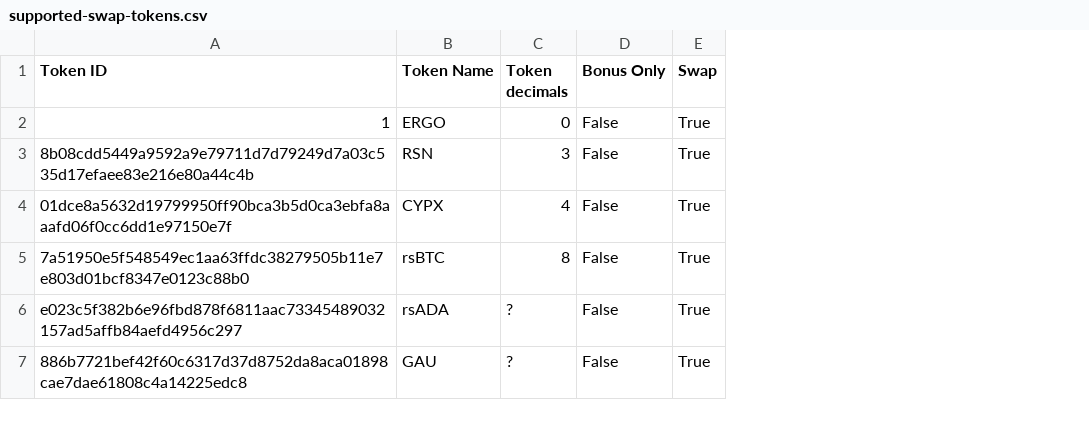
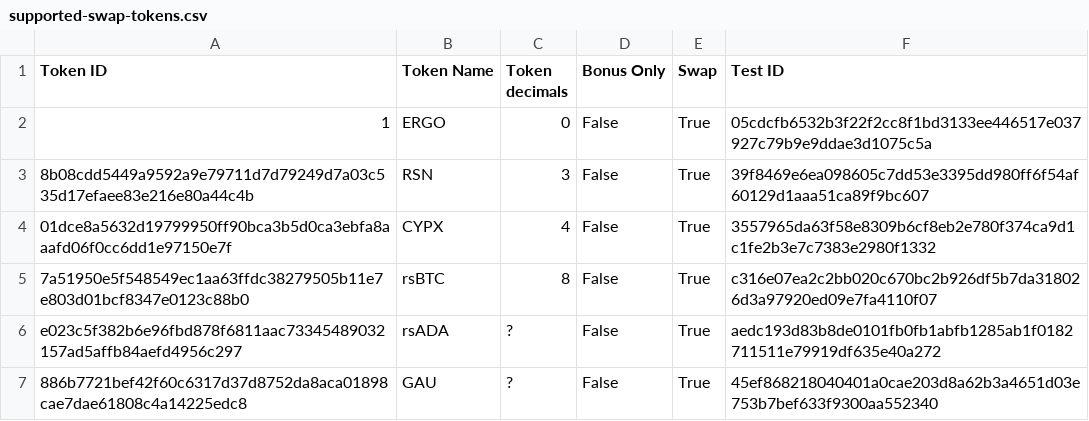
Before and after one commit to marctheshark3/Mining-Reward-Tokens, a CSV file: supported-swap-tokens.csv, drawn as a sheet; the diff names each change by its address in the sheet, - before the commit and + after, or states it on an @@ line.

Commit message:
added ability to test

```diff
--- a/supported-swap-tokens.csv
+++ b/supported-swap-tokens.csv
+column F (Test ID), rows 2-7: 05cdcfb6532b3f22f2cc8f1bd3133ee446517e037927c79b9e9ddae3d1075c5a | 39f8469e6ea098605c7dd53e3395dd980ff6f54af60129d1aaa51ca89f9bc607 | 3557965da63f58e8309b6cf8eb2e780f374ca9d1c1fe2b3e7c7383e2980f1332 | c316e07ea2c2bb020c670bc2b926df5b7da318026d3a97920ed09e7fa4110f07 | aedc193d83b8de0101fb0fb1abfb1285ab1f0182711511e79919df635e40a272 | 45ef868218040401a0cae203d8a62b3a4651d03e753b7bef633f9300aa552340
```
